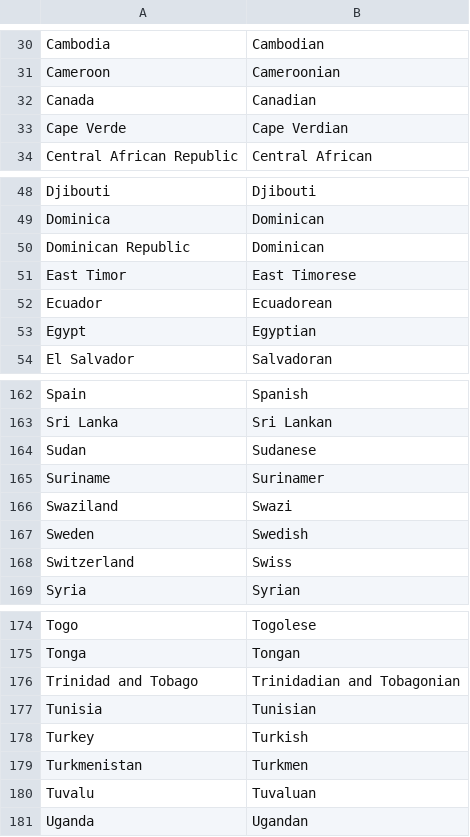
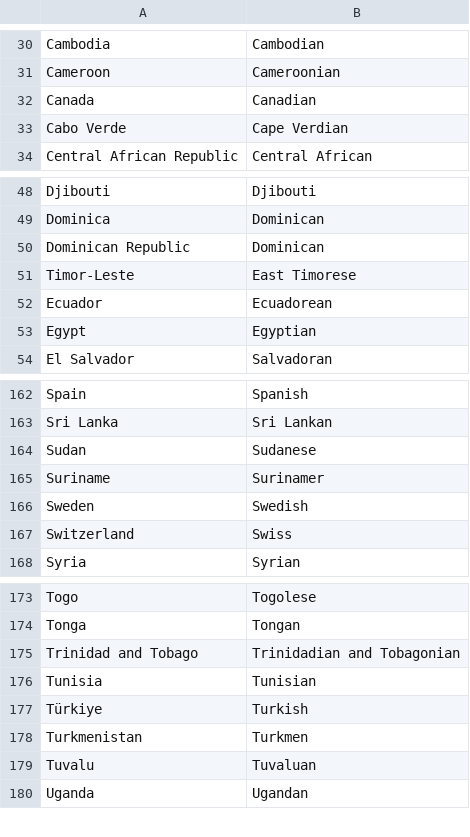
Before and after one commit to fferruzzi02/progetto_foodomnia, a CSV file: Demonyms.csv, drawn as a sheet; only a part is shown, gaps mark what is left out.

```diff
--- a/Demonyms.csv
+++ b/Demonyms.csv
@@ -32,3 +32,3 @@ Cameroon,Cameroonian
 Canada,Canadian
-Cape Verde,Cape Verdian
+Cabo Verde,Cape Verdian
 Central African Republic,Central African
@@ -50,3 +50,3 @@ Dominica,Dominican
 Dominican Republic,Dominican
-East Timor,East Timorese
+Timor-Leste ,East Timorese
 Ecuador,Ecuadorean
@@ -165,3 +165,2 @@ Sudan,Sudanese
 Suriname,Surinamer
-Swaziland,Swazi
 Sweden,Swedish
@@ -177,3 +176,3 @@ Trinidad and Tobago,Trinidadian and Tobagonian
 Tunisia,Tunisian
-Turkey,Turkish
+Türkiye,Turkish
 Turkmenistan,Turkmen
```
Also changed, not shown: 6 other files.
